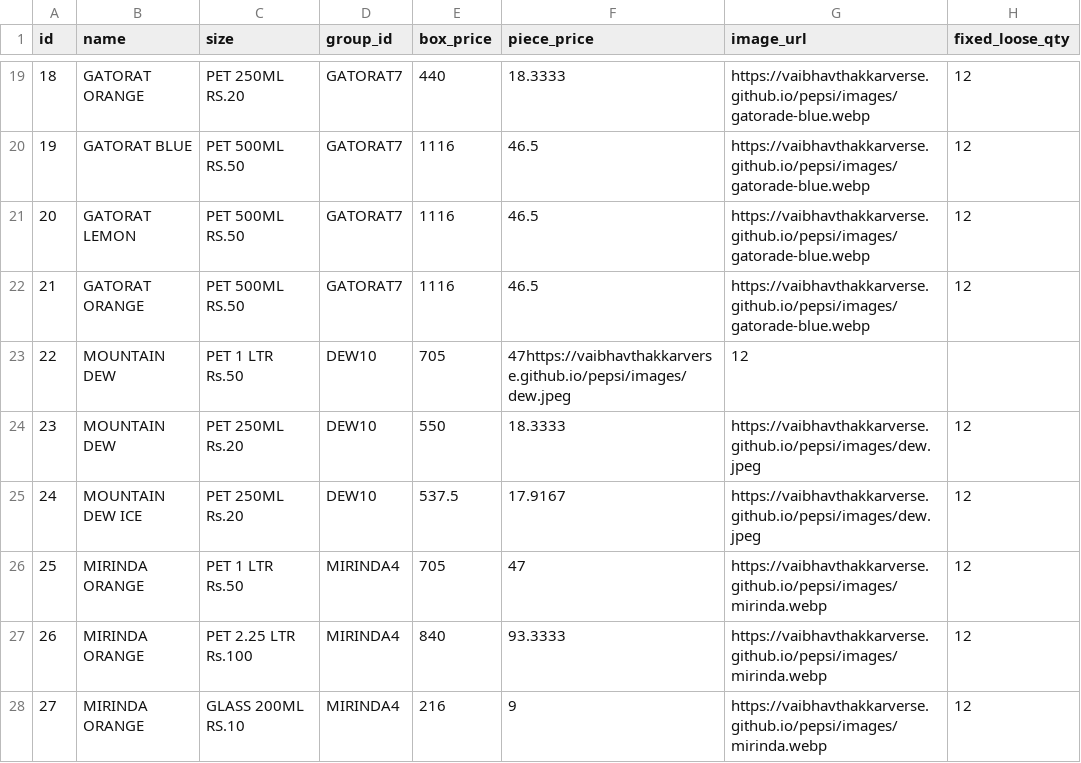
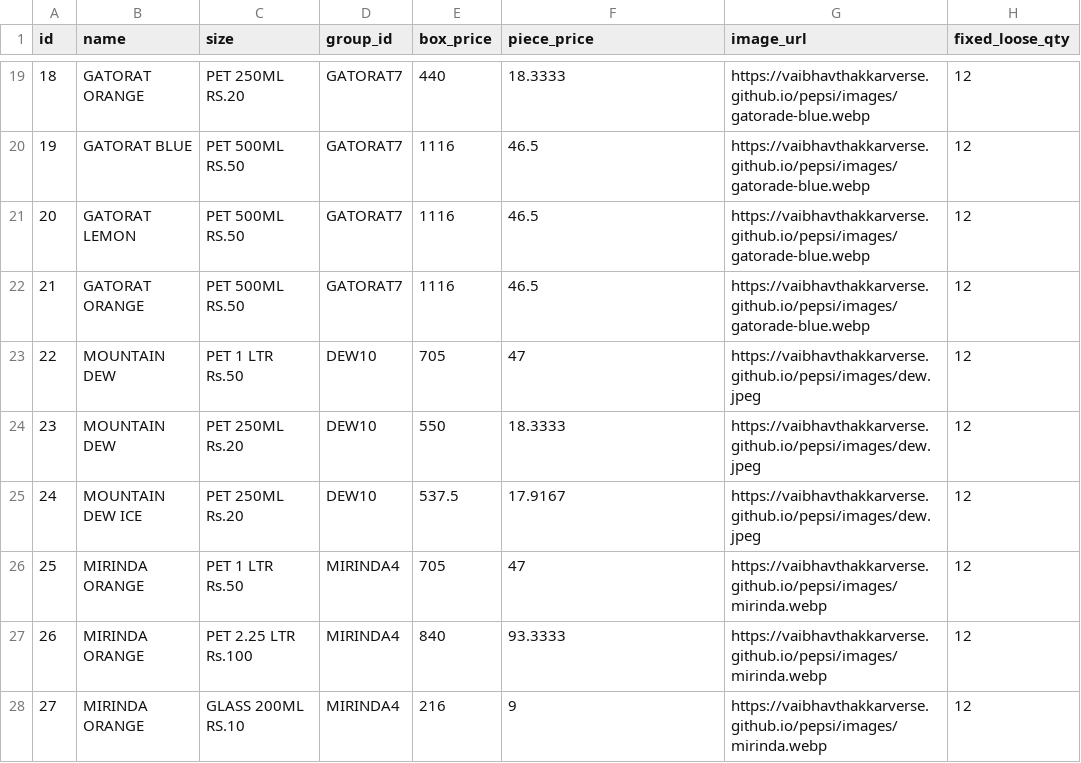
Before and after one commit to vaibhavthakkarverse/pepsi, a CSV file: products.csv, drawn as a sheet; only a part is shown, gaps mark what is left out.

Commit message:
Update products.csv

```diff
--- a/products.csv
+++ b/products.csv
@@ -22,3 +22,3 @@ id,name,size,group_id,box_price,piece_price,image_url,fixed_loose_qty
 21,GATORAT ORANGE,PET 500ML RS.50,GATORAT7,1116,46.5,https://vaibhavthakkarverse.github.io/pepsi/images/gatorade-blue.webp,12
-22,MOUNTAIN DEW,PET 1 LTR Rs.50,DEW10,705,47https://vaibhavthakkarverse.github.io/pepsi/images/dew.jpeg,12
+22,MOUNTAIN DEW,PET 1 LTR Rs.50,DEW10,705,47,https://vaibhavthakkarverse.github.io/pepsi/images/dew.jpeg,12
 23,MOUNTAIN DEW,PET 250ML Rs.20,DEW10,550,18.3333,https://vaibhavthakkarverse.github.io/pepsi/images/dew.jpeg,12
```
